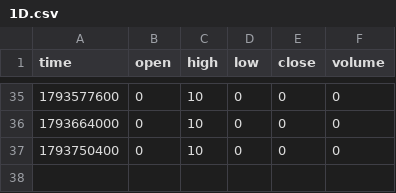
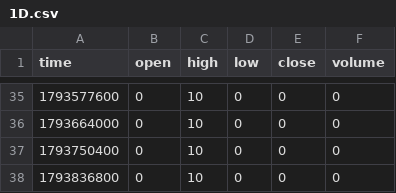
Before and after one commit to hcs1998/hcs_grok_data, a CSV file: data/GROK/1D.csv, drawn as a sheet; only a part is shown, gaps mark what is left out.

Commit message:
GROK:NEUTRO|NEUTRO|NINGUNA

```diff
--- a/data/GROK/1D.csv
+++ b/data/GROK/1D.csv
@@ -37 +37,2 @@ time,open,high,low,close,volume
 1793750400,0,10,0,0,0
+1793836800,0,10,0,0,0
```
